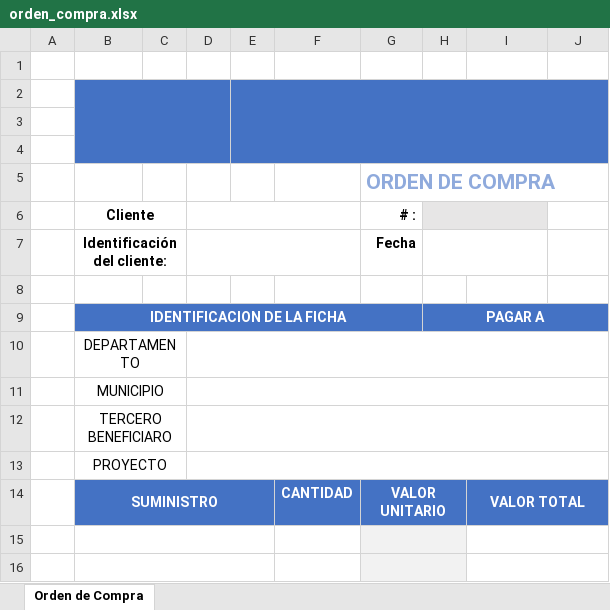
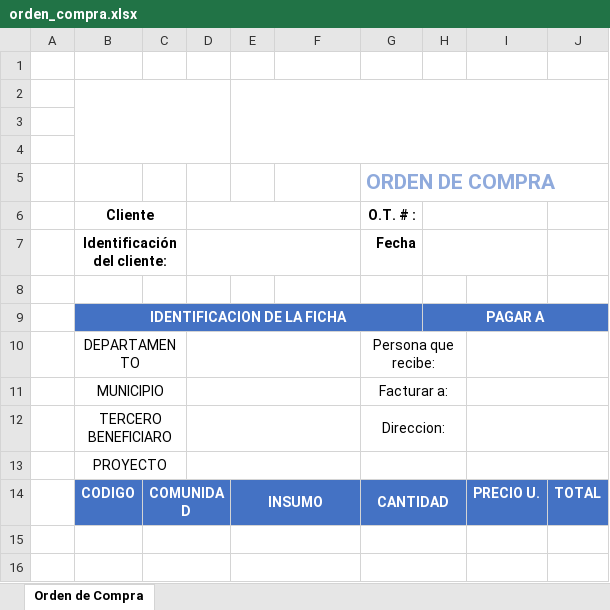
Before and after one commit to Dandresfsoto/uni2data, an Excel workbook: static/documentos/orden_compra.xlsx, sheet Orden de Compra, drawn as a sheet; only a part is shown; values as stored, in another font and other column widths than the file's, no borders; removed rows and columns are numbered as before the commit, all else as after; the diff covers the shown part only; the diff names each change by its address in the sheet, - before the commit and + after, or states it on an @@ line.

```diff
--- a/static/documentos/orden_compra.xlsx (sheet Orden de Compra)
+++ b/static/documentos/orden_compra.xlsx (sheet Orden de Compra)
-B2:J4 fill: #4472C4
+B2:J4 fill: none
-G6: # :
+G6: O.T. # :
-H6:I6 fill: #E7E6E6
+H6:I6 fill: none
-D10:J10 merged
+D10:F10 merged
-G10 (O.T. # :): (empty)
+G10 (O.T. # :): Persona que recibe:
+G10:H10 merged
+I10:J10 merged
-D11:J11 merged
+D11:F11 merged
-G11 (O.T. # :): (empty)
+G11 (O.T. # :): Facturar a:
+G11:H11 merged
+I11:J11 merged
-D12:J12 merged
+D12:F12 merged
-G12 (O.T. # :): (empty)
+G12 (O.T. # :): Direccion:
+G12:H12 merged
+I12:J12 merged
-D13:J13 merged
+D13:F13 merged
+G13:H13 merged
+I13:J13 merged
-row 14:  | SUMINISTRO |  |  |  | CANTIDAD | VALOR UNITARIO |  | VALOR TOTAL
+row 14:  | CODIGO | COMUNIDAD |  | INSUMO |  | CANTIDAD |  | PRECIO U. | TOTAL
-B15:E15 merged
+C15:D15 merged
+E15:F15 merged
-G15:H16 fill: #F2F2F2
+G15:H16 fill: none
-I15:J15 merged
-B16:E16 merged
+C16:D16 merged
+E16:F16 merged
-I16:J16 merged
```
Also changed, not shown: cell formats and merged cells elsewhere in this sheet, static/documentos/orden_compra_2.xlsx, static/documentos/orden_compra_3.xlsx, 15 other files.
